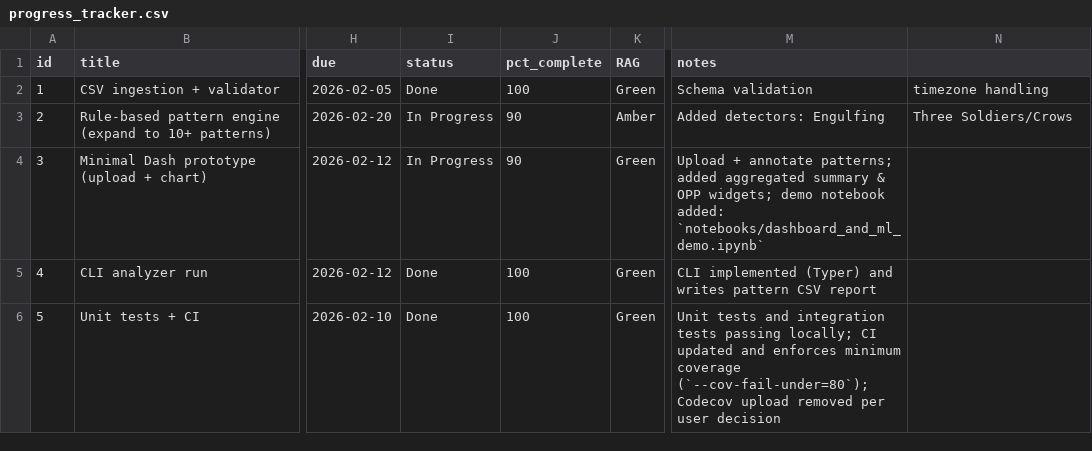
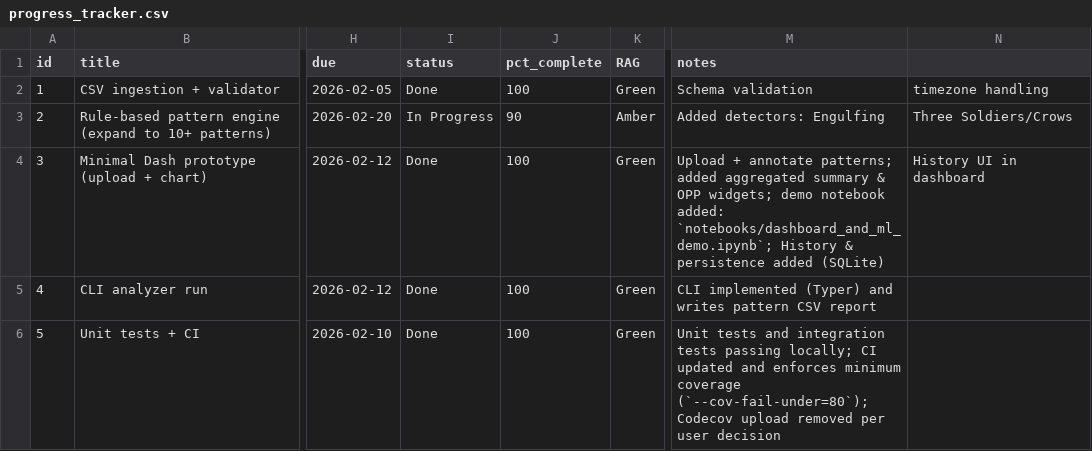
Before and after one commit to Zed-777/Sequential-Candle-Patterns, a CSV file: progress_tracker.csv, drawn as a sheet; only a part is shown, gaps mark what is left out; the diff names each change by its address in the sheet, - before the commit and + after, or states it on an @@ line.

Commit message:
feat(dashboard): add SQLite persistence and History UI; tests and tracker updates

```diff
--- a/progress_tracker.csv
+++ b/progress_tracker.csv
-I4 (status): In Progress
+I4 (status): Done
-J4 (pct_complete): 90
+J4 (pct_complete): 100
-M4 (notes): …notebook added: `notebooks/dashboard_and_ml_demo.ipynb`
+M4 (notes): …notebook added: `notebooks/dashboard_and_ml_demo.ipynb`; History & persistence added (SQLite)
-N4: (empty)
+N4: History UI in dashboard
```
Also changed, not shown: 5 other files.
